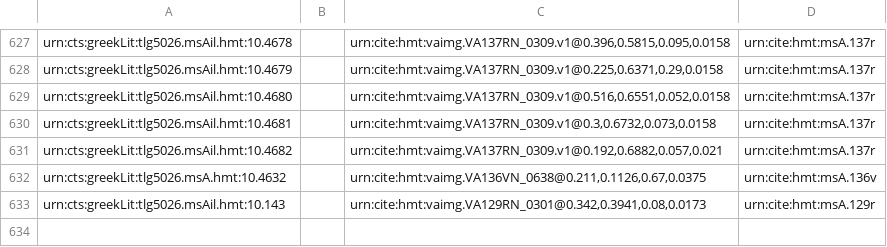
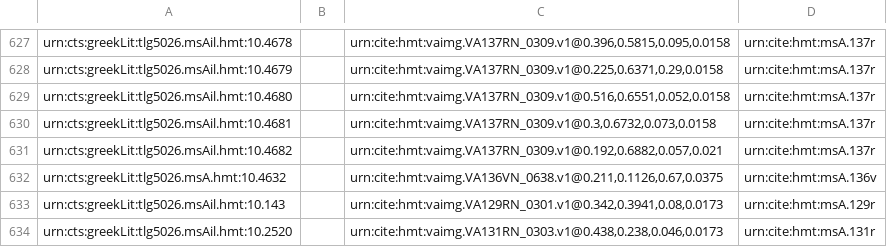
Before and after one commit to homermultitext/hmt-archive, a CSV file: archive/collections/scholiaInventory/VenetusA-Scholia-10.csv, drawn as a sheet; only a part is shown, gaps mark what is left out.

Commit message:
Update VenetusA-Scholia-10.csv
indexed urn:cts:greekLit:tlg5026.msAil.hmt:10.2520

```diff
--- a/archive/collections/scholiaInventory/VenetusA-Scholia-10.csv
+++ b/archive/collections/scholiaInventory/VenetusA-Scholia-10.csv
@@ -631,3 +631,4 @@ urn:cts:greekLit:tlg5026.msAil.hmt:10.4681,"","urn:cite:hmt:vaimg.VA137RN_0309.v
 urn:cts:greekLit:tlg5026.msAil.hmt:10.4682,"","urn:cite:hmt:vaimg.VA137RN_0309.v1@0.192,0.6882,0.057,0.021",urn:cite:hmt:msA.137r
-urn:cts:greekLit:tlg5026.msA.hmt:10.4632,,"urn:cite:hmt:vaimg.VA136VN_0638@0.211,0.1126,0.67,0.0375",urn:cite:hmt:msA.136v
-urn:cts:greekLit:tlg5026.msAil.hmt:10.143,,"urn:cite:hmt:vaimg.VA129RN_0301@0.342,0.3941,0.08,0.0173",urn:cite:hmt:msA.129r
+urn:cts:greekLit:tlg5026.msA.hmt:10.4632,,"urn:cite:hmt:vaimg.VA136VN_0638.v1@0.211,0.1126,0.67,0.0375",urn:cite:hmt:msA.136v
+urn:cts:greekLit:tlg5026.msAil.hmt:10.143,,"urn:cite:hmt:vaimg.VA129RN_0301.v1@0.342,0.3941,0.08,0.0173",urn:cite:hmt:msA.129r
+urn:cts:greekLit:tlg5026.msAil.hmt:10.2520,,"urn:cite:hmt:vaimg.VA131RN_0303.v1@0.438,0.238,0.046,0.0173",urn:cite:hmt:msA.131r
```
